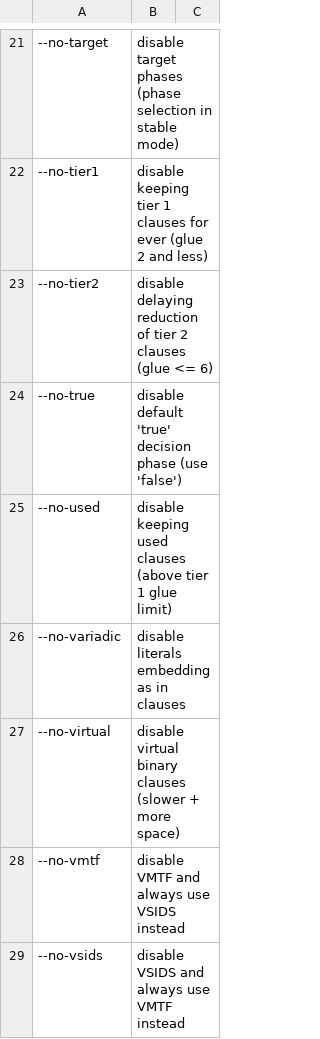
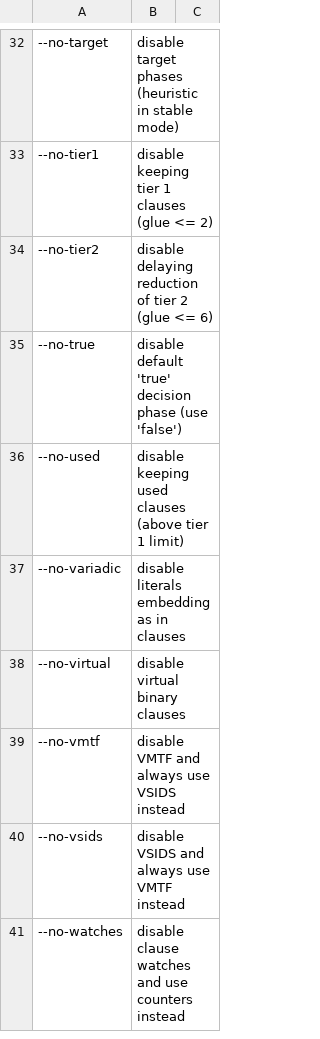
Before and after one commit to arminbiere/satch, a CSV file: features/features.csv, drawn as a sheet; only a part is shown, gaps mark what is left out; the diff covers the shown part only.

```diff
--- a/features/features.csv
+++ b/features/features.csv
@@ -21,9 +32,10 @@
---no-target,disable target phases (phase selection in stable mode)
---no-tier1,disable keeping tier 1 clauses for ever (glue 2 and less)
---no-tier2,disable delaying reduction of tier 2 clauses (glue <= 6)
+--no-target,disable target phases (heuristic in stable mode)
+--no-tier1,disable keeping tier 1 clauses (glue <= 2)
+--no-tier2,disable delaying reduction of tier 2 (glue <= 6)
 --no-true,disable default 'true' decision phase (use 'false')
---no-used,disable keeping used clauses (above tier 1 glue limit)
+--no-used,disable keeping used clauses (above tier 1 limit)
 --no-variadic,disable literals embedding as in clauses
---no-virtual,disable virtual binary clauses (slower + more space)
+--no-virtual,disable virtual binary clauses
 --no-vmtf,disable VMTF and always use VSIDS instead
 --no-vsids,disable VSIDS and always use VMTF instead
+--no-watches,disable clause watches and use counters instead
```
Also changed, not shown: 15 added rows, 4 removed rows and 4 edited cells elsewhere in this file, features/implied.csv, 35 other files.
